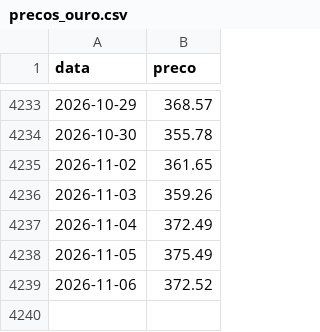
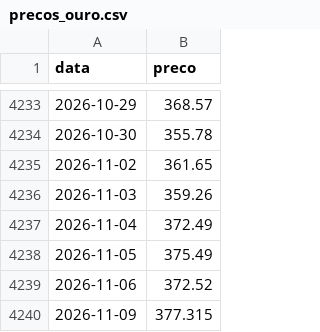
Before and after one commit to mickemanella-web/Ouro-tracker, a CSV file: precos_ouro.csv, drawn as a sheet; only a part is shown, gaps mark what is left out; the diff names each change by its address in the sheet, - before the commit and + after, or states it on an @@ line.

```diff
--- a/precos_ouro.csv
+++ b/precos_ouro.csv
+row 4240: 2026-11-09 | 377.315
```
Also changed, not shown: 1 other file.
